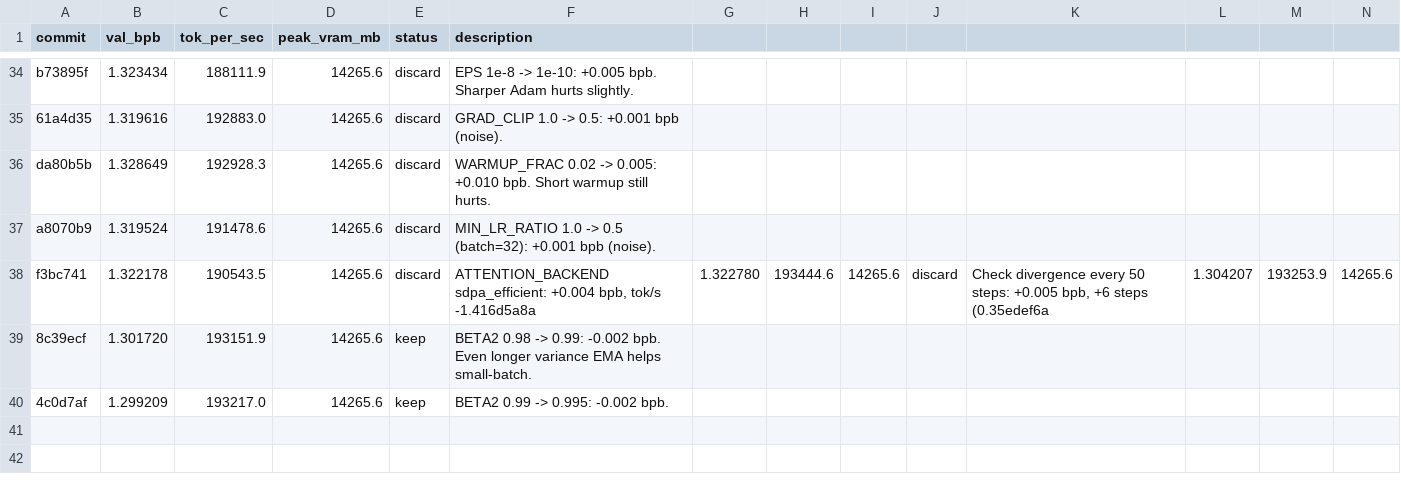
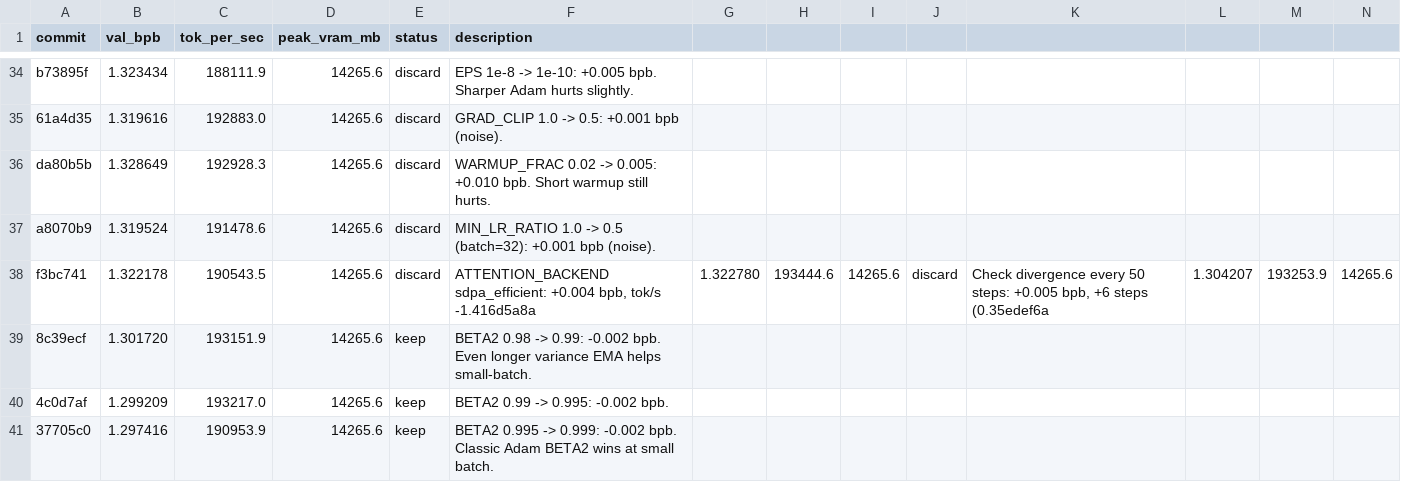
Before and after one commit to rbownes/Gpt-repro-, a TSV file: autoresearch/results.tsv, drawn as a sheet; only a part is shown, gaps mark what is left out; rows hold the shown columns only; the diff names each change by its address in the sheet, - before the commit and + after, or states it on an @@ line.

Commit message:
results: keep BETA2 0.999 (val_bpb 1.2974, -0.002)

```diff
--- a/autoresearch/results.tsv
+++ b/autoresearch/results.tsv
+row 41: 37705c0 | 1.297416 | 190953.9 | 14265.6 | keep | BETA2 0.995 -> 0.999: -0.002 bpb. Classic Adam BETA2 wins at small batch.
```
